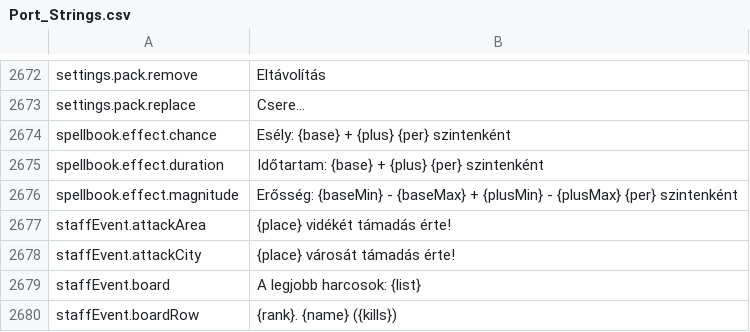
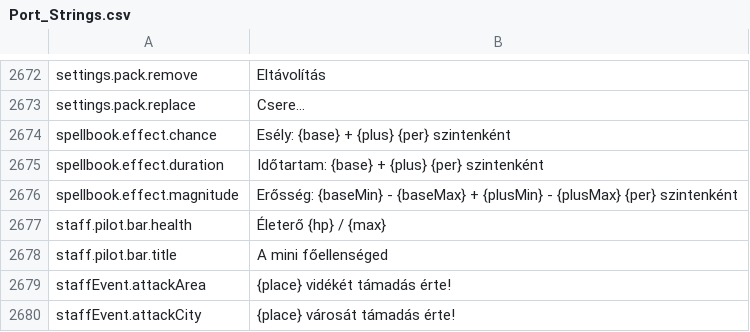
Before and after one commit to Lattymoy/daggerfall-js-source, a CSV file: locales/hu/Port_Strings.csv, drawn as a sheet; only a part is shown, gaps mark what is left out; the shorter side is filled out with more unchanged rows.

```diff
--- a/locales/hu/Port_Strings.csv
+++ b/locales/hu/Port_Strings.csv
@@ -2678,2 +2678,4 @@ spellbook.effect.duration,"Időtartam: {base} + {plus} {per} szintenként"
 spellbook.effect.magnitude,"Erősség: {baseMin} - {baseMax} + {plusMin} - {plusMax} {per} szintenként"
+staff.pilot.bar.health,"Életerő {hp} / {max}"
+staff.pilot.bar.title,"A mini főellenséged"
 staffEvent.attackArea,"{place} vidékét támadás érte!"
```
Also changed, not shown: locales/bg/Port_Strings.csv, locales/el/Port_Strings.csv, 50 other files.
